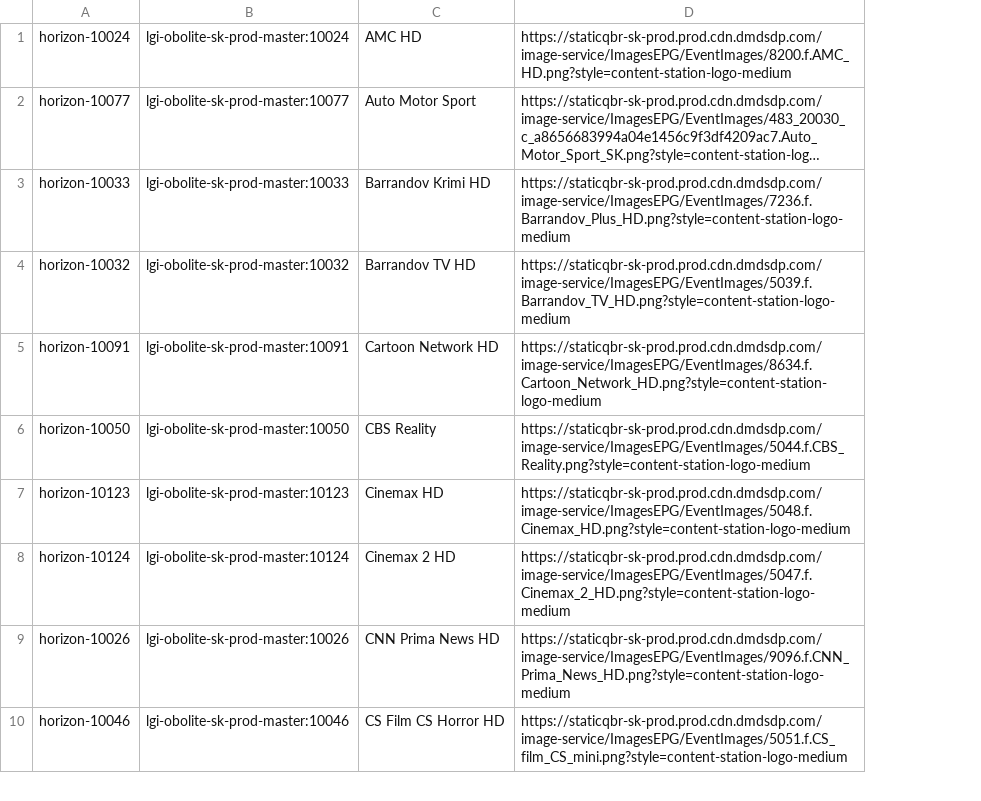
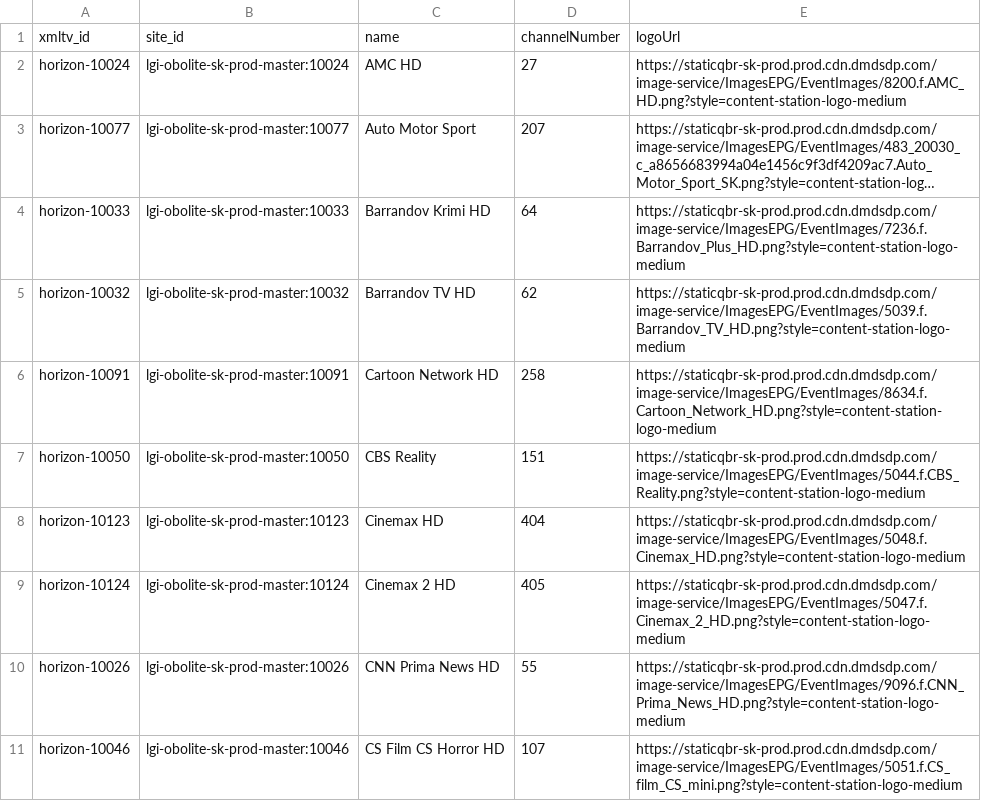
Before and after one commit to milankomaj/data, a CSV file: epg-grabber/csv/r-horizon.tv_sk.chanell.csv, drawn as a sheet; only a part is shown; long unchanged cells end in …; addresses are those after the commit; the diff names each change by its address in the sheet, - before the commit and + after, or states it on an @@ line.

```diff
--- a/epg-grabber/csv/r-horizon.tv_sk.chanell.csv
+++ b/epg-grabber/csv/r-horizon.tv_sk.chanell.csv
+column D, rows 2-11: 27 | 207 | 64 | 62 | 258 | 151 | 404 | 405 | 55 | 107
+row 1: xmltv_id | site_id | name | channelNumber | logoUrl
```
Also changed, not shown: epg-grabber/csv/r-o2.tv_chanell_.csv.
